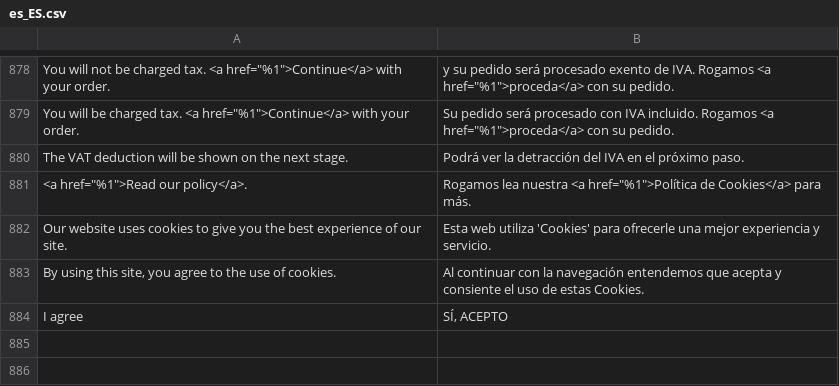
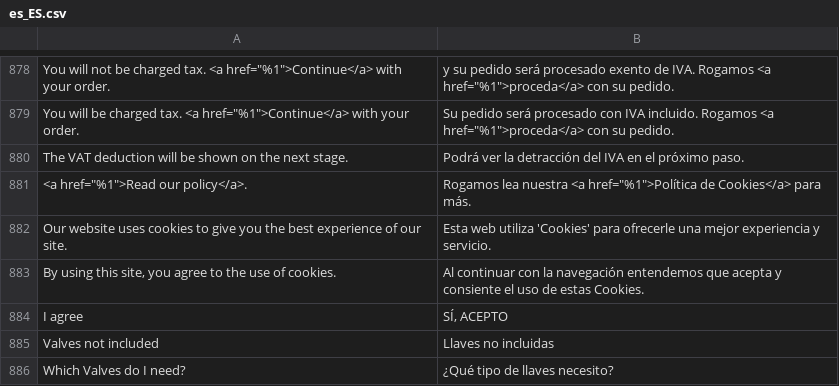
Before and after one commit to DominicFallows6/Joint-code, a CSV file: app/i18n/limitless/es_es/es_ES.csv, drawn as a sheet; only a part is shown, gaps mark what is left out; the diff names each change by its address in the sheet, - before the commit and + after, or states it on an @@ line.

Commit message:
TP 11030 - Updating translation file for valves required module (#255)
* Updating translation file for valves required module

* Missed translation

* Valves not included translation change

* minor css change

```diff
--- a/app/i18n/limitless/es_es/es_ES.csv
+++ b/app/i18n/limitless/es_es/es_ES.csv
+row 885: Valves not included | Llaves no incluidas
+row 886: Which Valves do I need? | ¿Qué tipo de llaves necesito?
```
Also changed, not shown: app/i18n/limitless/it_it/it_IT.csv, 1 other file.
